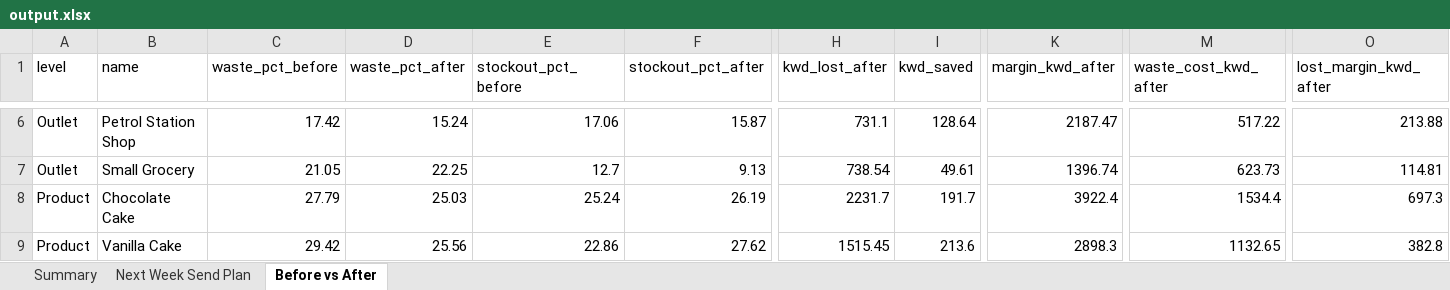
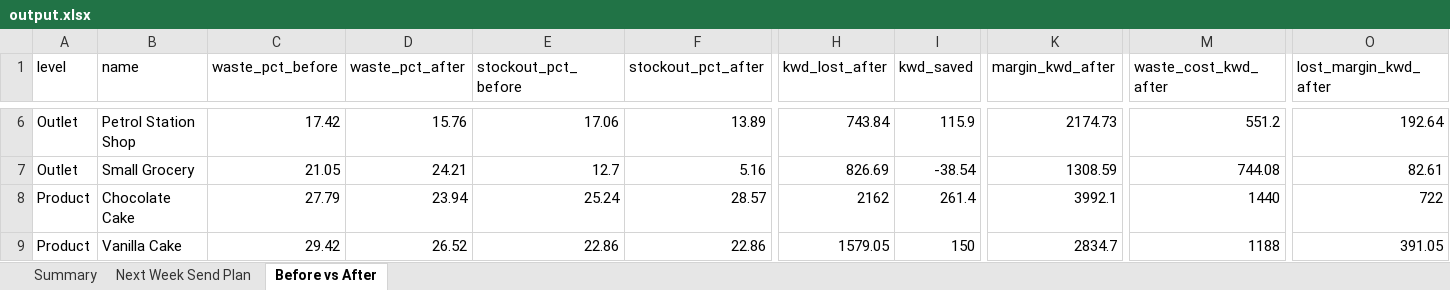
Before and after one commit to arbaznivsekar/wafir-forecasting-demo, an Excel workbook: output.xlsx, sheet Before vs After, drawn as a sheet; only a part is shown, gaps mark what is left out; values as stored, in another font and other column widths than the file's, no borders; the diff covers the shown part only; the diff names each change by its address in the sheet, - before the commit and + after, or states it on an @@ line.

Commit message:
Net stock on hand in the plan, smoother model, new headline numbers

```diff
--- a/output.xlsx (sheet Before vs After)
+++ b/output.xlsx (sheet Before vs After)
-D6 (waste_pct_after): 15.24
+D6 (waste_pct_after): 15.76
-F6 (stockout_pct_after): 15.87
+F6 (stockout_pct_after): 13.89
-H6 (kwd_lost_after): 731.1
+H6 (kwd_lost_after): 743.84
-I6 (kwd_saved): 128.64
+I6 (kwd_saved): 115.9
-K6 (margin_kwd_after): 2187.47
+K6 (margin_kwd_after): 2174.73
-M6 (waste_cost_kwd_after): 517.22
+M6 (waste_cost_kwd_after): 551.2
-O6 (lost_margin_kwd_after): 213.88
+O6 (lost_margin_kwd_after): 192.64
-D7 (waste_pct_after): 22.25
+D7 (waste_pct_after): 24.21
-F7 (stockout_pct_after): 9.13
+F7 (stockout_pct_after): 5.16
-H7 (kwd_lost_after): 738.54
+H7 (kwd_lost_after): 826.69
-I7 (kwd_saved): 49.61
+I7 (kwd_saved): -38.54
-K7 (margin_kwd_after): 1396.74
+K7 (margin_kwd_after): 1308.59
-M7 (waste_cost_kwd_after): 623.73
+M7 (waste_cost_kwd_after): 744.08
-O7 (lost_margin_kwd_after): 114.81
+O7 (lost_margin_kwd_after): 82.61
-D8 (waste_pct_after): 25.03
+D8 (waste_pct_after): 23.94
-F8 (stockout_pct_after): 26.19
+F8 (stockout_pct_after): 28.57
-H8 (kwd_lost_after): 2231.7
+H8 (kwd_lost_after): 2162
-I8 (kwd_saved): 191.7
+I8 (kwd_saved): 261.4
-K8 (margin_kwd_after): 3922.4
+K8 (margin_kwd_after): 3992.1
-M8 (waste_cost_kwd_after): 1534.4
+M8 (waste_cost_kwd_after): 1440
-O8 (lost_margin_kwd_after): 697.3
+O8 (lost_margin_kwd_after): 722
-D9 (waste_pct_after): 25.56
+D9 (waste_pct_after): 26.52
-F9 (stockout_pct_after): 27.62
+F9 (stockout_pct_after): 22.86
-H9 (kwd_lost_after): 1515.45
+H9 (kwd_lost_after): 1579.05
-I9 (kwd_saved): 213.6
+I9 (kwd_saved): 150
-K9 (margin_kwd_after): 2898.3
+K9 (margin_kwd_after): 2834.7
-M9 (waste_cost_kwd_after): 1132.65
+M9 (waste_cost_kwd_after): 1188
-O9 (lost_margin_kwd_after): 382.8
+O9 (lost_margin_kwd_after): 391.05
```
Also changed, not shown: 55 edited cells elsewhere in this sheet, sheet Next Week Send Plan, sheet Summary, 9 other files.
